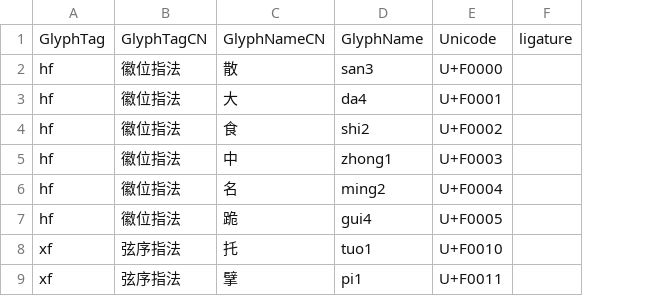
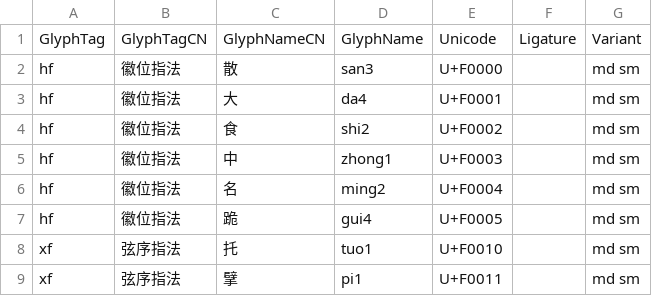
Before and after one commit to alephpi/jianzipu, a CSV file: data/glyphs.csv, drawn as a sheet; only a part is shown; removed rows and columns are numbered as before the commit, all else as after; the diff names each change by its address in the sheet, - before the commit and + after, or states it on an @@ line.

```diff
--- a/data/glyphs.csv
+++ b/data/glyphs.csv
-column F, row 1: ligature
+column F, row 1: Ligature
+column G, rows 1-9: Variant | md sm | md sm | md sm | md sm | md sm | md sm | md sm | md sm
```
Also changed, not shown: 6 other files.
